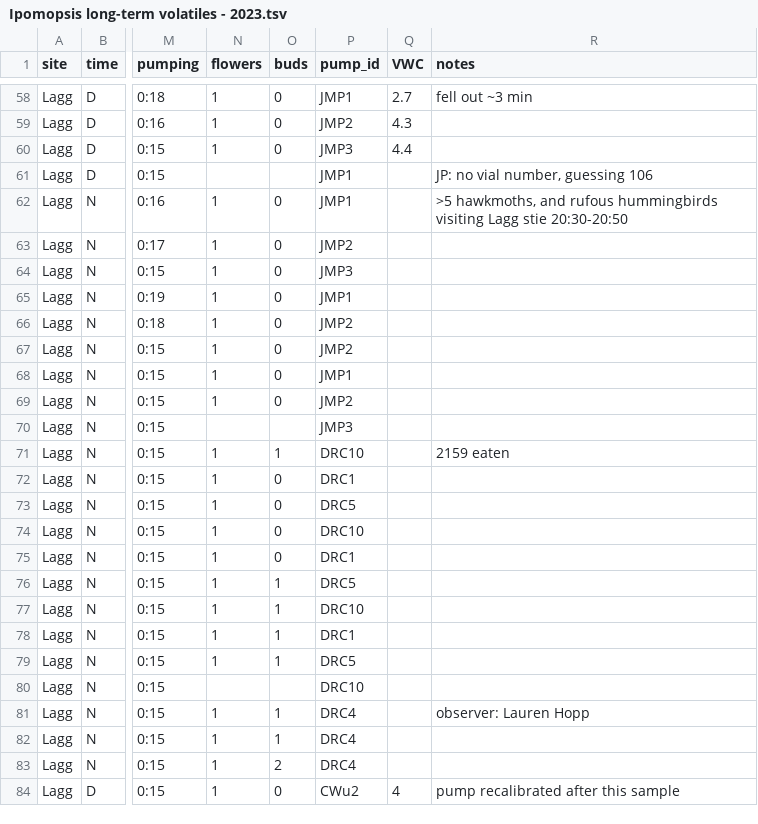
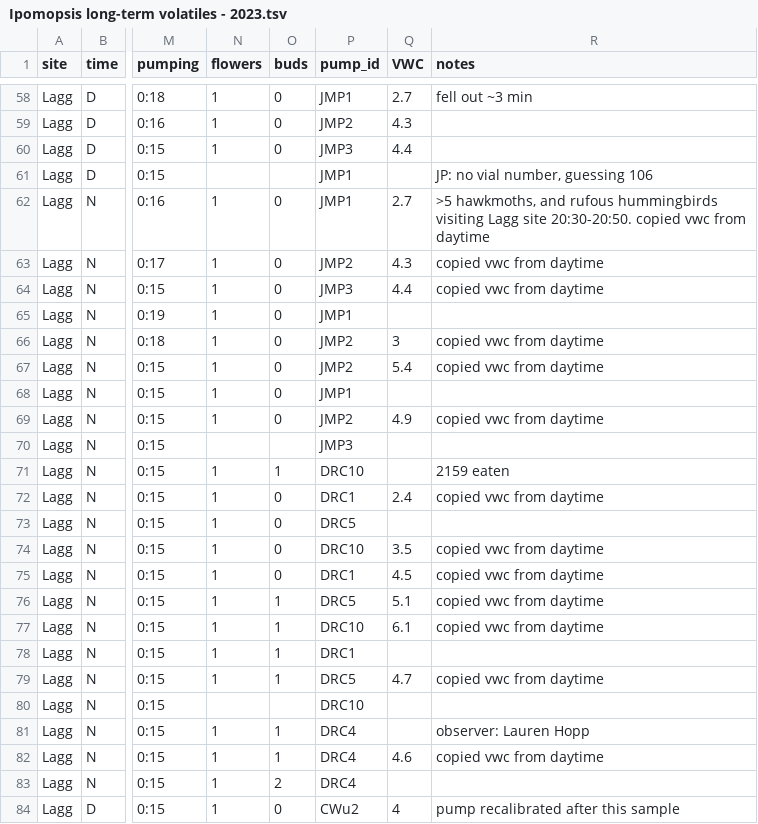
Before and after one commit to jmpowers/ipomopsis-longterm, a TSV file: data/volatiles/Ipomopsis long-term volatiles - 2023.tsv, drawn as a sheet; only a part is shown, gaps mark what is left out; the diff covers the shown part only; the diff names each change by its address in the sheet, - before the commit and + after, or states it on an @@ line.

```diff
--- a/data/volatiles/Ipomopsis long-term volatiles - 2023.tsv
+++ b/data/volatiles/Ipomopsis long-term volatiles - 2023.tsv
-Q62 (VWC): (empty)
+Q62 (VWC): 2.7
-R62 (notes): …visiting Lagg stie 20:30-20:50
+R62 (notes): …visiting Lagg site 20:30-20:50. copied vwc from daytime
-Q63 (VWC): (empty)
+Q63 (VWC): 4.3
-R63:R64 (notes): (empty)
+R63:R64 (notes): copied vwc from daytime
-Q64 (VWC): (empty)
+Q64 (VWC): 4.4
-Q66 (VWC): (empty)
+Q66 (VWC): 3
-R66:R67 (notes): (empty)
+R66:R67 (notes): copied vwc from daytime
-Q67 (VWC): (empty)
+Q67 (VWC): 5.4
-Q69 (VWC): (empty)
+Q69 (VWC): 4.9
-R69 (notes): (empty)
+R69 (notes): copied vwc from daytime
-Q72 (VWC): (empty)
+Q72 (VWC): 2.4
-R72 (notes): (empty)
+R72 (notes): copied vwc from daytime
-Q74 (VWC): (empty)
+Q74 (VWC): 3.5
-R74:R77 (notes): (empty)
+R74:R77 (notes): copied vwc from daytime
-Q75 (VWC): (empty)
+Q75 (VWC): 4.5
-Q76 (VWC): (empty)
+Q76 (VWC): 5.1
-Q77 (VWC): (empty)
+Q77 (VWC): 6.1
-Q79 (VWC): (empty)
+Q79 (VWC): 4.7
-R79 (notes): (empty)
+R79 (notes): copied vwc from daytime
-Q82 (VWC): (empty)
+Q82 (VWC): 4.6
-R82 (notes): (empty)
+R82 (notes): copied vwc from daytime
```
Also changed, not shown: 69 edited cells elsewhere in this file, data/volatiles/filtered_meta.tsv, data/volatiles/filtered_quant.tsv, 27 other files.
